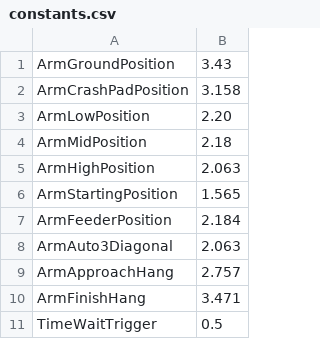
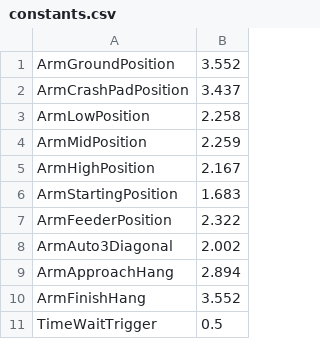
Before and after one commit to connorworley/1538_2013, a CSV file: constants.csv, drawn as a sheet; the diff names each change by its address in the sheet, - before the commit and + after, or states it on an @@ line.

```diff
--- a/constants.csv
+++ b/constants.csv
-B1: 3.43
+B1: 3.552
-B2: 3.158
+B2: 3.437
-B3: 2.20
+B3: 2.258
-B4: 2.18
+B4: 2.259
-B5: 2.063
+B5: 2.167
-B6: 1.565
+B6: 1.683
-B7: 2.184
+B7: 2.322
-B8: 2.063
+B8: 2.002
-B9: 2.757
+B9: 2.894
-B10: 3.471
+B10: 3.552
```
Also changed, not shown: 3 other files.
